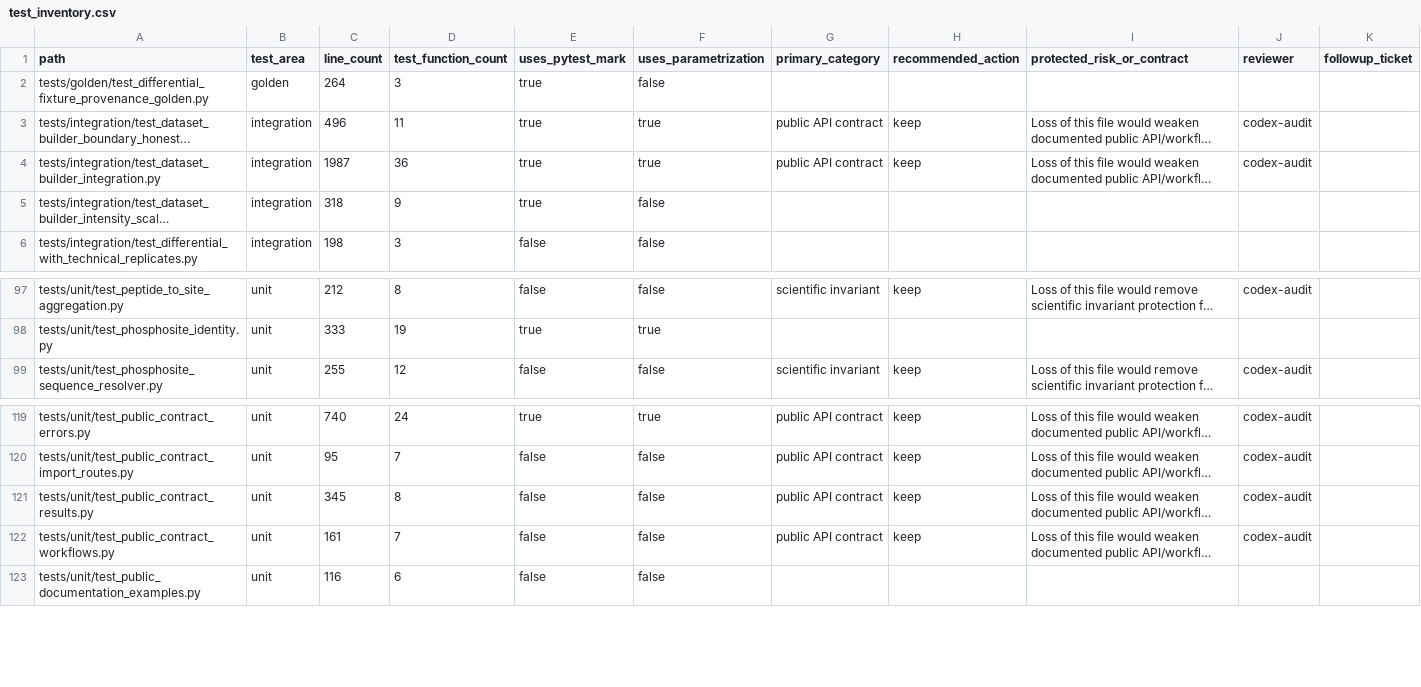
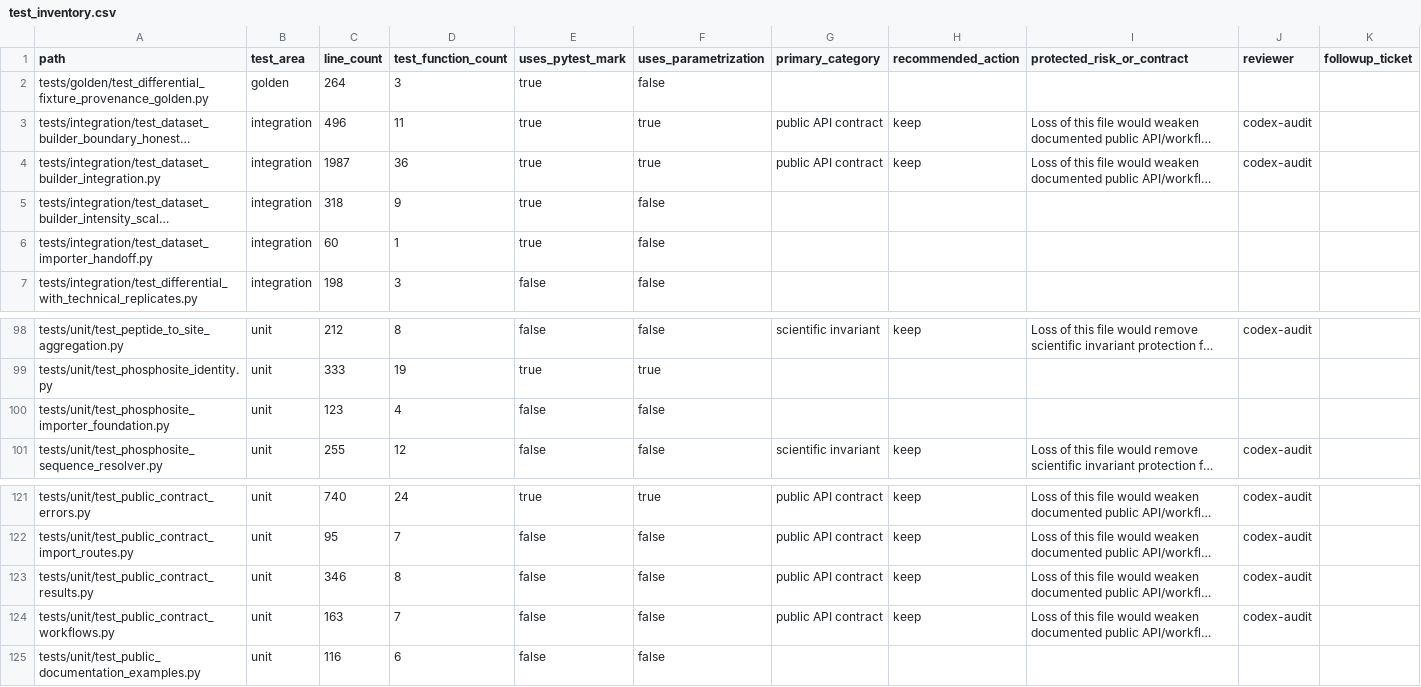
Before and after one commit to falconsmilie/phospy, a CSV file: docs/testing/test_inventory.csv, drawn as a sheet; only a part is shown, gaps mark what is left out; long unchanged cells end in …; addresses are those after the commit; rows hold the shown columns only; the diff names each change by its address in the sheet, - before the commit and + after, or states it on an @@ line.

Commit message:
add phosphosite importer foundation

```diff
--- a/docs/testing/test_inventory.csv
+++ b/docs/testing/test_inventory.csv
+row 6: tests/integration/test_dataset_importer_handoff.py | integration | 60 | 1 | true | false
+row 100: tests/unit/test_phosphosite_importer_foundation.py | unit | 123 | 4 | false | false
-C123 (line_count): 345
+C123 (line_count): 346
-C124 (line_count): 161
+C124 (line_count): 163
```
Also changed, not shown: 23 other files.
